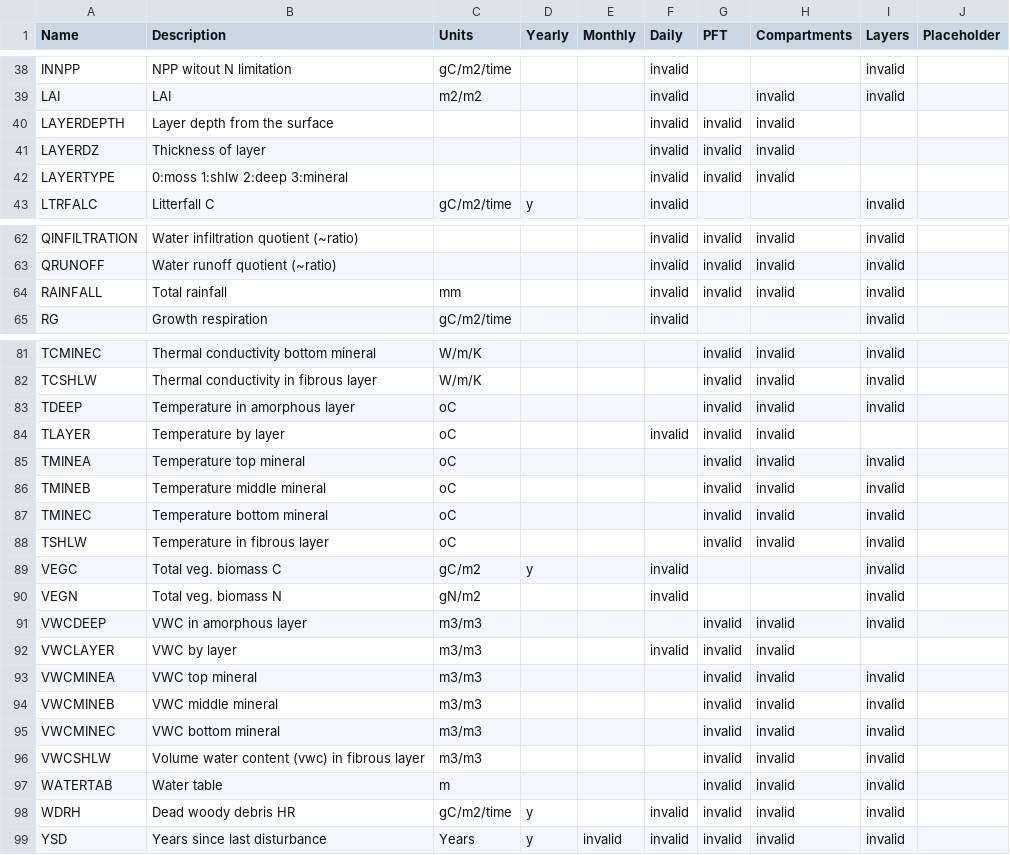
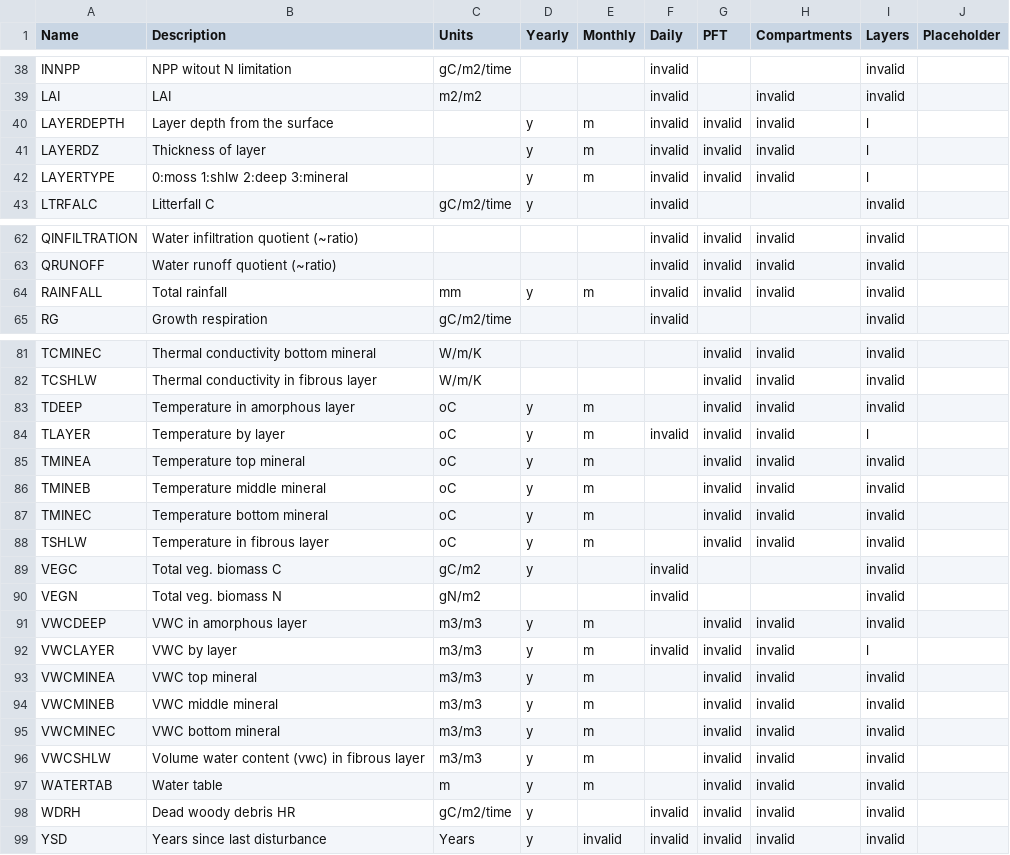
Before and after one commit to uaf-arctic-eco-modeling/dvm-dos-tem, a CSV file: config/output_spec_minimum.csv, drawn as a sheet; only a part is shown, gaps mark what is left out; the diff covers the shown part only.

```diff
--- a/config/output_spec_minimum.csv
+++ b/config/output_spec_minimum.csv
@@ -39,5 +39,5 @@ INNPP,NPP witout N limitation,gC/m2/time,,,invalid,,,invalid,
 LAI,LAI,m2/m2,,,invalid,,invalid,invalid,
-LAYERDEPTH,Layer depth from the surface,,,,invalid,invalid,invalid,,
-LAYERDZ,Thickness of layer,,,,invalid,invalid,invalid,,
-LAYERTYPE,0:moss 1:shlw 2:deep 3:mineral,,,,invalid,invalid,invalid,,
+LAYERDEPTH,Layer depth from the surface,,y,m,invalid,invalid,invalid,l,
+LAYERDZ,Thickness of layer,,y,m,invalid,invalid,invalid,l,
+LAYERTYPE,0:moss 1:shlw 2:deep 3:mineral,,y,m,invalid,invalid,invalid,l,
 LTRFALC,Litterfall C,gC/m2/time,y,,invalid,,,invalid,
@@ -63,3 +63,3 @@ QINFILTRATION,Water infiltration quotient (~ratio),,,,invalid,invalid,invalid,in
 QRUNOFF,Water runoff quotient (~ratio),,,,invalid,invalid,invalid,invalid,
-RAINFALL,Total rainfall,mm,,,invalid,invalid,invalid,invalid,
+RAINFALL,Total rainfall,mm,y,m,invalid,invalid,invalid,invalid,
 RG,Growth respiration,gC/m2/time,,,invalid,,,invalid,
@@ -82,17 +82,17 @@ TCMINEC,Thermal conductivity bottom mineral,W/m/K,,,,invalid,invalid,invalid,
 TCSHLW,Thermal conductivity in fibrous layer,W/m/K,,,,invalid,invalid,invalid,
-TDEEP,Temperature in amorphous layer,oC,,,,invalid,invalid,invalid,
-TLAYER,Temperature by layer,oC,,,invalid,invalid,invalid,,
-TMINEA,Temperature top mineral,oC,,,,invalid,invalid,invalid,
-TMINEB,Temperature middle mineral,oC,,,,invalid,invalid,invalid,
-TMINEC,Temperature bottom mineral,oC,,,,invalid,invalid,invalid,
-TSHLW,Temperature in fibrous layer,oC,,,,invalid,invalid,invalid,
+TDEEP,Temperature in amorphous layer,oC,y,m,,invalid,invalid,invalid,
+TLAYER,Temperature by layer,oC,y,m,invalid,invalid,invalid,l,
+TMINEA,Temperature top mineral,oC,y,m,,invalid,invalid,invalid,
+TMINEB,Temperature middle mineral,oC,y,m,,invalid,invalid,invalid,
+TMINEC,Temperature bottom mineral,oC,y,m,,invalid,invalid,invalid,
+TSHLW,Temperature in fibrous layer,oC,y,m,,invalid,invalid,invalid,
 VEGC,Total veg. biomass C,gC/m2,y,,invalid,,,invalid,
 VEGN,Total veg. biomass N,gN/m2,,,invalid,,,invalid,
-VWCDEEP,VWC in amorphous layer,m3/m3,,,,invalid,invalid,invalid,
-VWCLAYER,VWC by layer,m3/m3,,,invalid,invalid,invalid,,
-VWCMINEA,VWC top mineral,m3/m3,,,,invalid,invalid,invalid,
-VWCMINEB,VWC middle mineral,m3/m3,,,,invalid,invalid,invalid,
-VWCMINEC,VWC bottom mineral,m3/m3,,,,invalid,invalid,invalid,
-VWCSHLW,Volume water content (vwc) in fibrous layer,m3/m3,,,,invalid,invalid,invalid,
-WATERTAB,Water table,m,,,,invalid,invalid,invalid,
+VWCDEEP,VWC in amorphous layer,m3/m3,y,m,,invalid,invalid,invalid,
+VWCLAYER,VWC by layer,m3/m3,y,m,invalid,invalid,invalid,l,
+VWCMINEA,VWC top mineral,m3/m3,y,m,,invalid,invalid,invalid,
+VWCMINEB,VWC middle mineral,m3/m3,y,m,,invalid,invalid,invalid,
+VWCMINEC,VWC bottom mineral,m3/m3,y,m,,invalid,invalid,invalid,
+VWCSHLW,Volume water content (vwc) in fibrous layer,m3/m3,y,m,,invalid,invalid,invalid,
+WATERTAB,Water table,m,y,m,,invalid,invalid,invalid,
 WDRH,Dead woody debris HR,gC/m2/time,y,,invalid,invalid,invalid,invalid,
```
Also changed, not shown: 15 edited cells elsewhere in this file, 4 other files.
